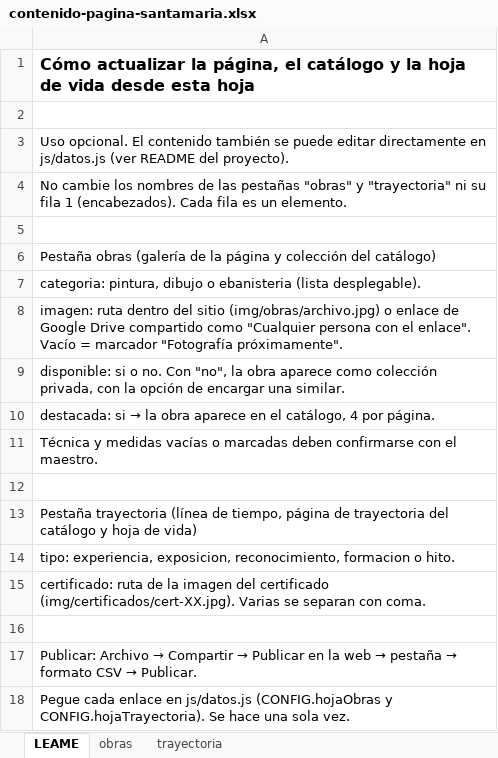
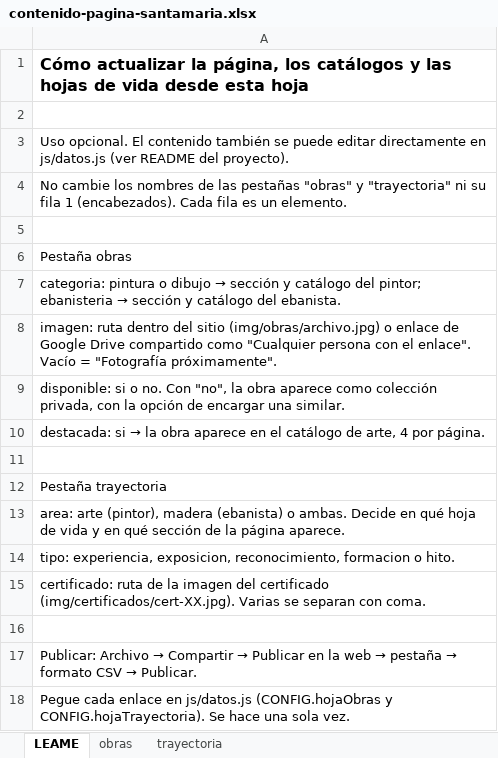
Before and after one commit to oesantama/santamariaartweb, an Excel workbook: contenido/contenido-pagina-santamaria.xlsx, sheet LEAME, drawn as a sheet; values as stored, in another font and other column widths than the file's, no borders; removed rows and columns are numbered as before the commit, all else as after; the diff names each change by its address in the sheet, - before the commit and + after, or states it on an @@ line.

```diff
--- a/contenido/contenido-pagina-santamaria.xlsx (sheet LEAME)
+++ b/contenido/contenido-pagina-santamaria.xlsx (sheet LEAME)
-A1: …la página, el catálogo y la hoja de vida…
+A1: …la página, los catálogos y las hojas de vida…
-A6: Pestaña obras (galería de la página y colección del catálogo)
+A6: Pestaña obras
@@ A7: categoria: pintura, dibujo o ebanisteria (lista desplegable). → categoria: pintura o dibujo → sección y catálogo del pintor; ebanisteria → sección y catálogo del ebanista. @@
-A8: …Vacío = marcador "Fotografía próximamente".
+A8: …Vacío = "Fotografía próximamente".
-A10: …en el catálogo, 4 por…
+A10: …en el catálogo de arte, 4 por…
-row 11: Técnica y medidas vacías o marcadas deben confirmarse con el maestro.
-A12: Pestaña trayectoria (línea de tiempo, página de trayectoria del catálogo y hoja de vida)
+A12: Pestaña trayectoria
+row 13: area: arte (pintor), madera (ebanista) o ambas. Decide en qué hoja de vida y en qué sección de la página aparece.
```
Also changed, not shown: sheet trayectoria, 14 other files.
